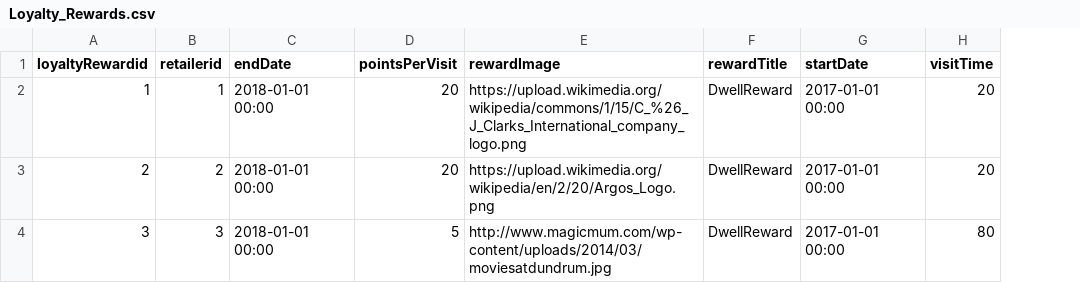
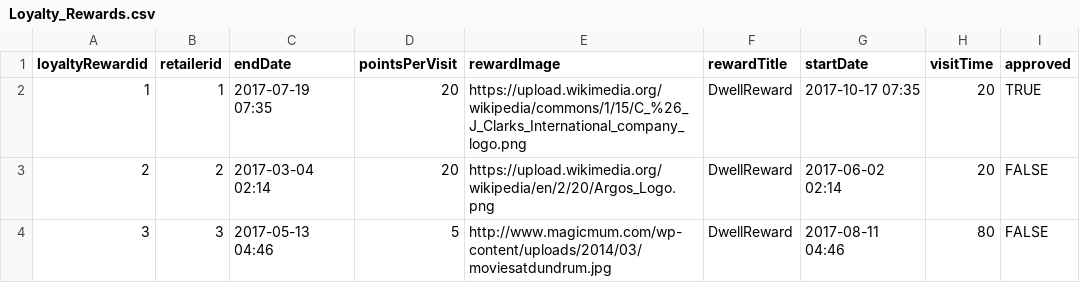
Before and after one commit to OisinODonnell/ShopTrawlerREST, a CSV file: src/main/resources/static/Loyalty_Rewards.csv, drawn as a sheet; the diff names each change by its address in the sheet, - before the commit and + after, or states it on an @@ line.

```diff
--- a/src/main/resources/static/Loyalty_Rewards.csv
+++ b/src/main/resources/static/Loyalty_Rewards.csv
+column I (approved), rows 2-4: TRUE | FALSE | FALSE
-C2 (endDate): 2018-01-01 00:00
+C2 (endDate): 2017-07-19 07:35
-G2 (startDate): 2017-01-01 00:00
+G2 (startDate): 2017-10-17 07:35
-C3 (endDate): 2018-01-01 00:00
+C3 (endDate): 2017-03-04 02:14
-G3 (startDate): 2017-01-01 00:00
+G3 (startDate): 2017-06-02 02:14
-C4 (endDate): 2018-01-01 00:00
+C4 (endDate): 2017-05-13 04:46
-G4 (startDate): 2017-01-01 00:00
+G4 (startDate): 2017-08-11 04:46
```
Also changed, not shown: src/main/resources/static/Content.csv, src/main/resources/static/Ratings.csv, 14 other files.
